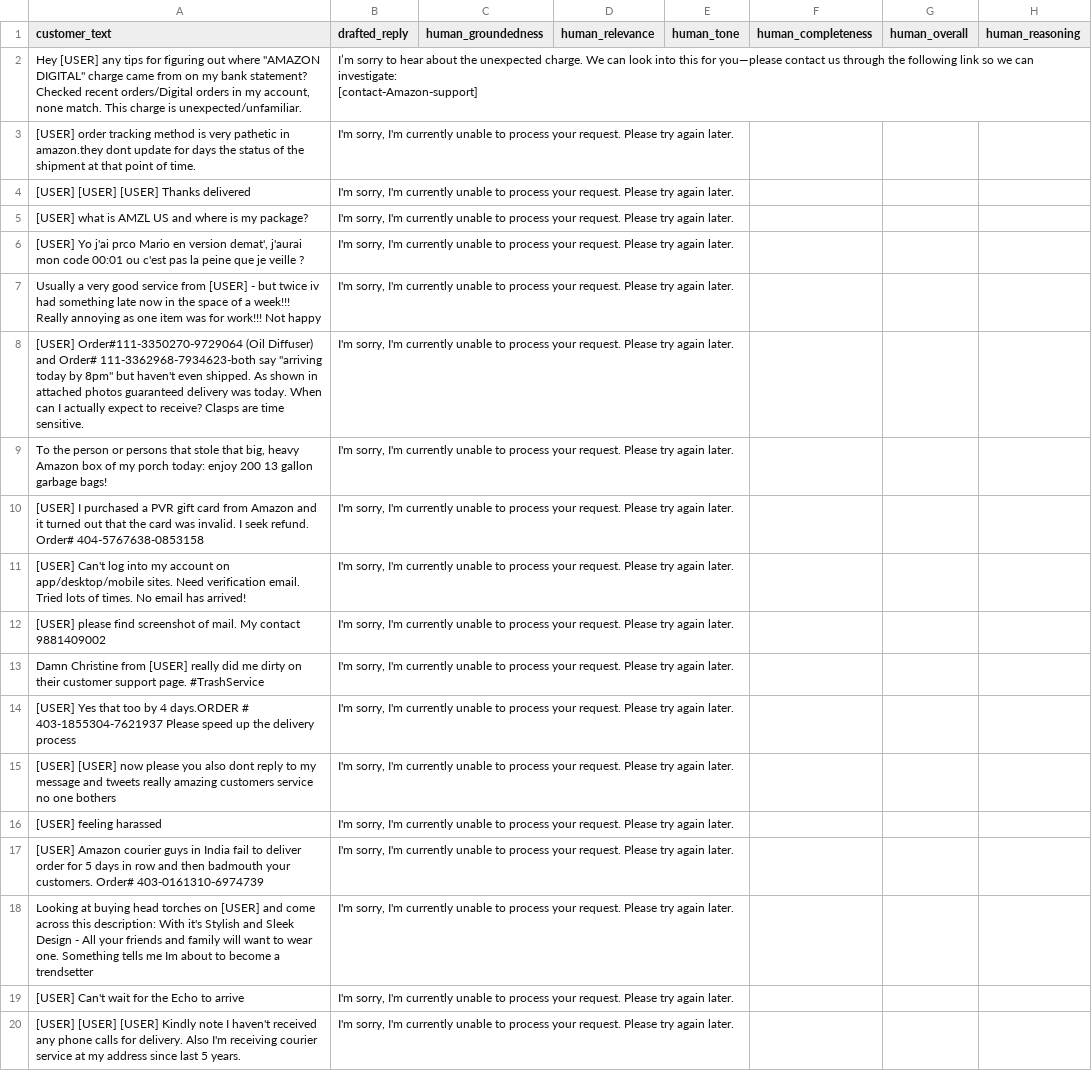
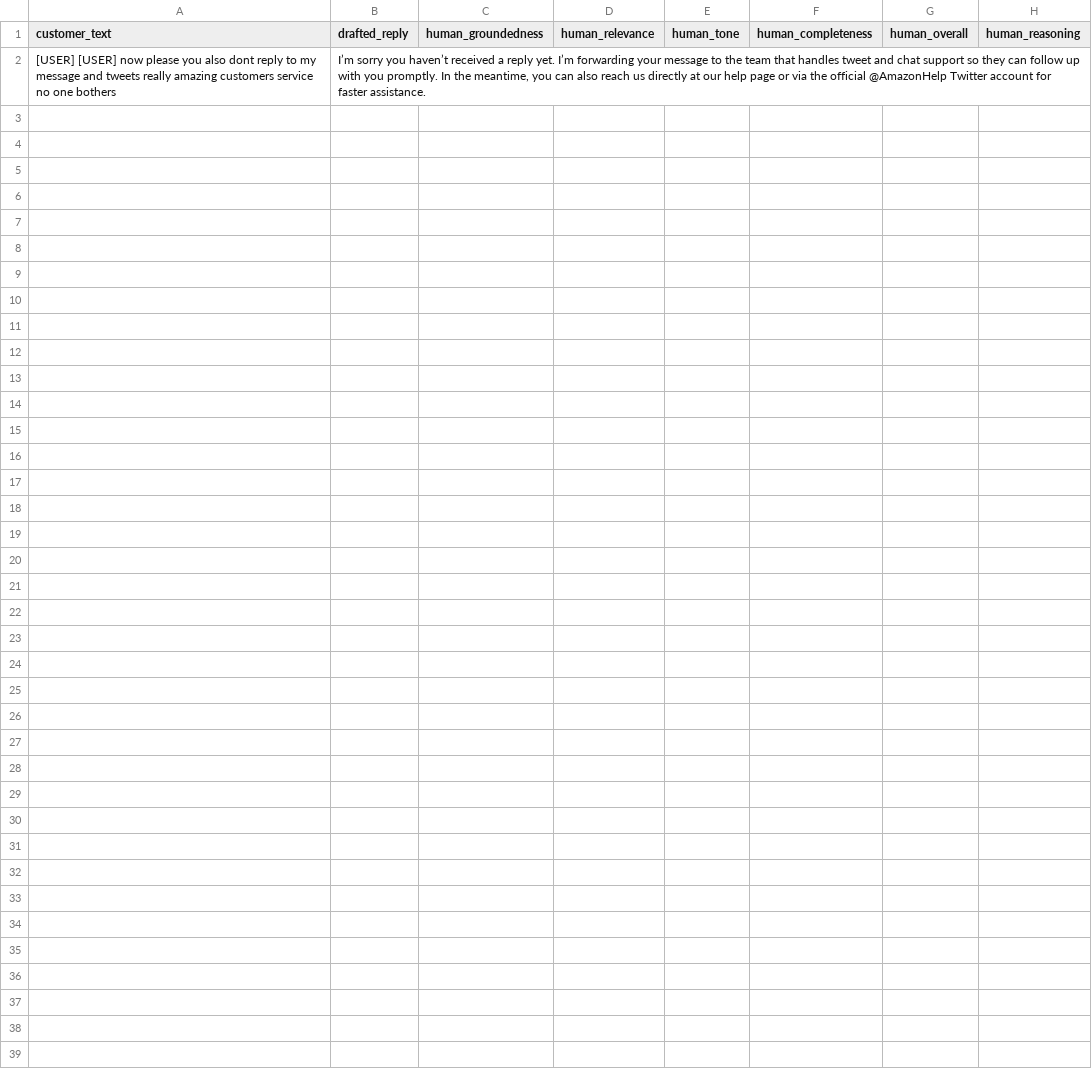
Before and after one commit to akshay470/customer-support-bot, a CSV file: eval/human_review_template.csv, drawn as a sheet; only a part is shown; the diff covers the shown part only.

Commit message:
Fix silent fallback masking and strengthen rate-limit handling across pipeline

```diff
--- a/eval/human_review_template.csv
+++ b/eval/human_review_template.csv
@@ -1,22 +1,2 @@
 customer_text,drafted_reply,human_groundedness,human_relevance,human_tone,human_completeness,human_overall,human_reasoning
-"Hey [USER] any tips for figuring out where ""AMAZON DIGITAL"" charge came from on my bank statement? Checked recent orders/Digital orders in my account, none match. This charge is unexpected/unfamiliar.","I’m sorry to hear about the unexpected charge. We can look into this for you—please contact us through the following link so we can investigate:
-
-[contact‑Amazon‑support]",,,,,,
-[USER] order tracking method is very pathetic in amazon.they dont update for days the status of the shipment at that point of time.,"I'm sorry, I'm currently unable to process your request. Please try again later.",,,,,,
-[USER] [USER] [USER] Thanks delivered,"I'm sorry, I'm currently unable to process your request. Please try again later.",,,,,,
-[USER] what is AMZL US and where is my package?,"I'm sorry, I'm currently unable to process your request. Please try again later.",,,,,,
-"[USER] Yo j'ai prco Mario en version demat', j'aurai mon code  00:01 ou c'est pas la peine que je veille ?","I'm sorry, I'm currently unable to process your request. Please try again later.",,,,,,
-Usually a very good service from [USER] - but twice iv had something late now in the space of a week!!! Really annoying as one item was for work!!! Not happy ,"I'm sorry, I'm currently unable to process your request. Please try again later.",,,,,,
-"[USER] Order#111-3350270-9729064 (Oil Diffuser) and Order# 111-3362968-7934623-both say ""arriving today by 8pm"" but haven't even shipped. As shown in attached photos guaranteed delivery was today. When can I actually expect to receive? Clasps are time sensitive.","I'm sorry, I'm currently unable to process your request. Please try again later.",,,,,,
-"To the person or persons that stole that big, heavy Amazon box of my porch today: enjoy 200 13 gallon garbage bags!","I'm sorry, I'm currently unable to process your request. Please try again later.",,,,,,
-[USER] I purchased a PVR gift card from Amazon and it turned out that the card was invalid. I seek refund. Order# 404-5767638-0853158,"I'm sorry, I'm currently unable to process your request. Please try again later.",,,,,,
-[USER] Can't log into my account on app/desktop/mobile sites. Need verification email. Tried lots of times. No email has arrived!,"I'm sorry, I'm currently unable to process your request. Please try again later.",,,,,,
-[USER] please find screenshot of mail. My contact 9881409002,"I'm sorry, I'm currently unable to process your request. Please try again later.",,,,,,
-Damn Christine from [USER] really did me dirty on their customer support page. #TrashService,"I'm sorry, I'm currently unable to process your request. Please try again later.",,,,,,
-[USER] Yes that too by 4 days.ORDER # 403-1855304-7621937 Please speed up the delivery process,"I'm sorry, I'm currently unable to process your request. Please try again later.",,,,,,
-[USER] [USER] now please you also dont reply to my message and tweets really amazing customers service no one bothers,"I'm sorry, I'm currently unable to process your request. Please try again later.",,,,,,
-[USER] feeling harassed,"I'm sorry, I'm currently unable to process your request. Please try again later.",,,,,,
-[USER] Amazon courier guys in India fail to deliver order for 5 days in row and then badmouth your customers. Order# 403-0161310-6974739,"I'm sorry, I'm currently unable to process your request. Please try again later.",,,,,,
-Looking at buying head torches on [USER] and come across this description: With it's Stylish and Sleek Design - All your friends and family will want to wear one. Something tells me Im about to become a trendsetter ,"I'm sorry, I'm currently unable to process your request. Please try again later.",,,,,,
-[USER] Can't wait for the Echo to arrive ,"I'm sorry, I'm currently unable to process your request. Please try again later.",,,,,,
-[USER] [USER] [USER] Kindly note I haven't received any phone calls for delivery. Also I'm receiving courier service at my address since last 5 years.,"I'm sorry, I'm currently unable to process your request. Please try again later.",,,,,,
+[USER] [USER] now please you also dont reply to my message and tweets really amazing customers service no one bothers,"I’m sorry you haven’t received a reply yet. I’m forwarding your message to the team that handles tweet and chat support so they can follow up with you promptly. In the meantime, you can also reach us directly at our help page or via the official @AmazonHelp Twitter account for faster assistance.",,,,,,
```
Also changed, not shown: 11 removed rows elsewhere in this file, 5 other files.
